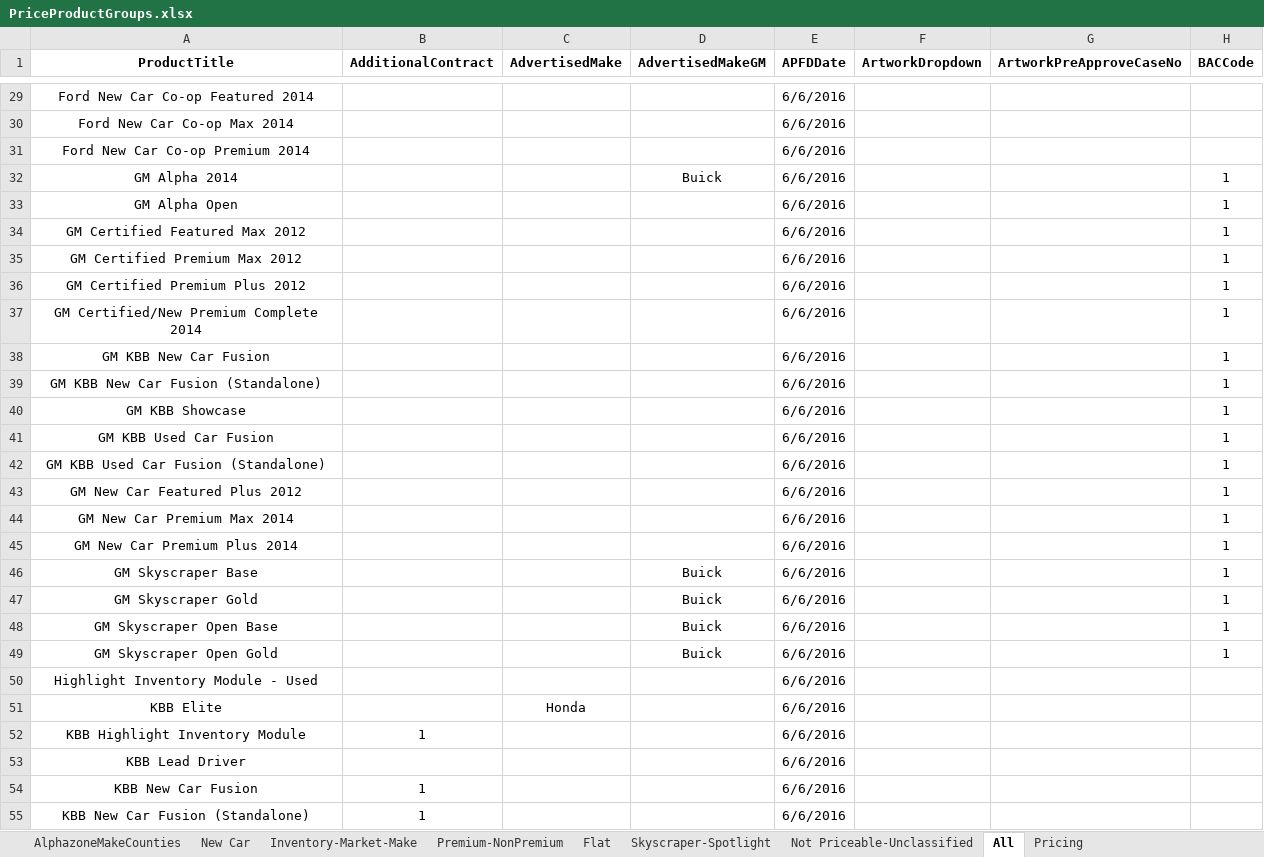
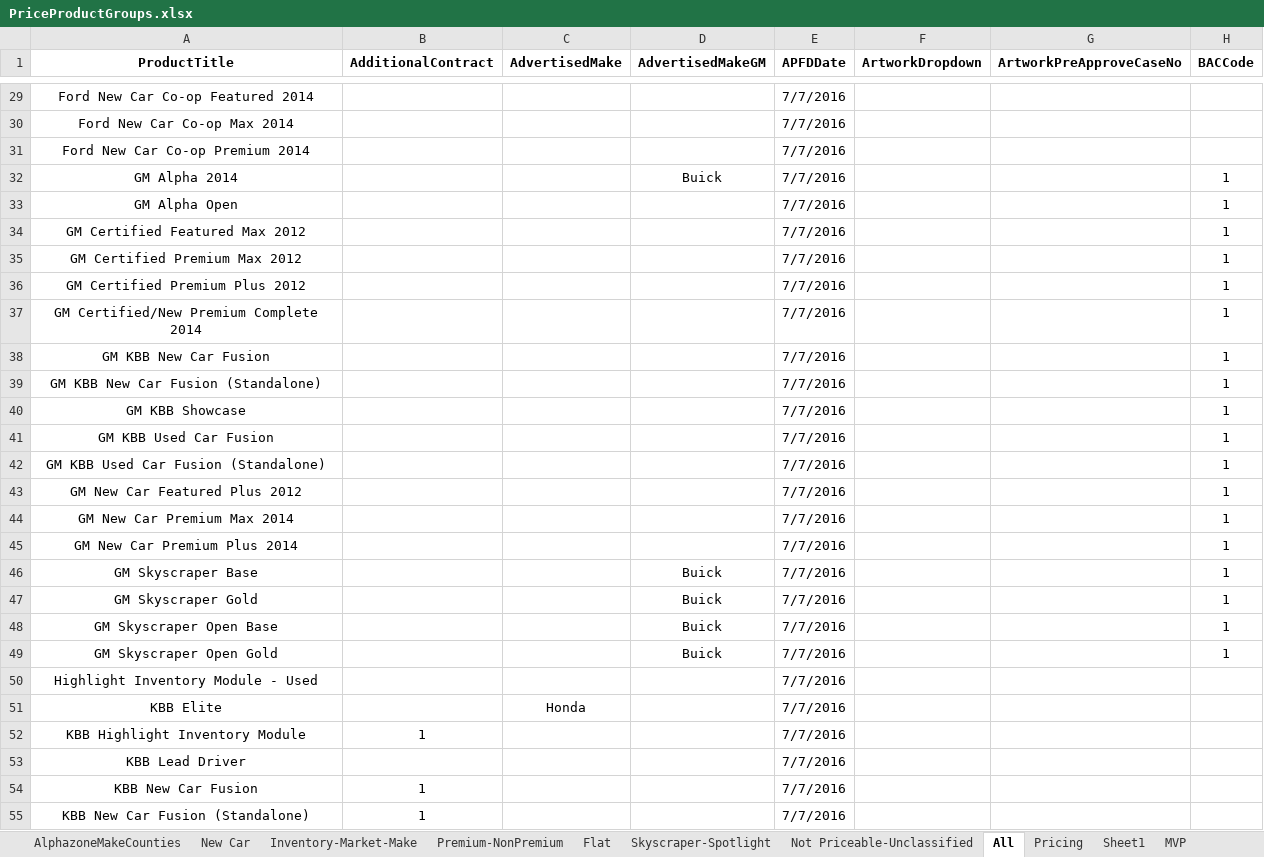
Before and after one commit to ProvarAutomation/SFDCRegression, an Excel workbook: Regression/templates/PriceProductGroups.xlsx, sheet All, drawn as a sheet; only a part is shown, gaps mark what is left out; values as stored, in another font and other column widths than the file's, no borders; the diff covers the shown part only; the diff names each change by its address in the sheet, - before the commit and + after, or states it on an @@ line.

```diff
--- a/Regression/templates/PriceProductGroups.xlsx (sheet All)
+++ b/Regression/templates/PriceProductGroups.xlsx (sheet All)
+sheet tab: Sheet1
+sheet tab: MVP
-E29:E55 (APFDDate): 6/6/2016
+E29:E55 (APFDDate): 7/7/2016
```
Also changed, not shown: 88 edited cells elsewhere in this sheet, sheet Pricing, formulas that keep their value, Regression/templates/Product_Configs_Provar.xlsx, Regression/templates/UpdatedCase Queue List QA.xlsx, 6 other files.
